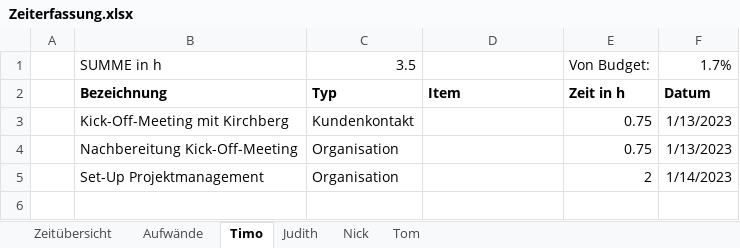
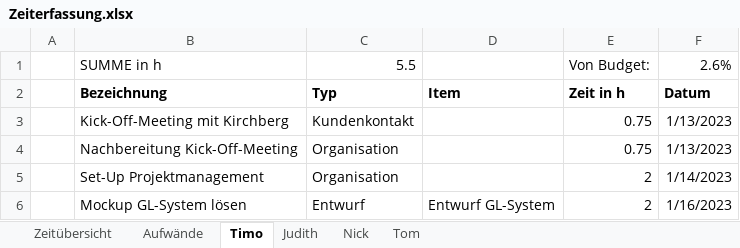
Before and after one commit to finitearth/Gaussian-Elimination-GUI, an Excel workbook: project-management/Zeiterfassung.xlsx, sheet Timo, drawn as a sheet; values as stored, in another font and other column widths than the file's, no borders; the diff names each change by its address in the sheet, - before the commit and + after, or states it on an @@ line.

Commit message:
Updates Zeiterfassung

```diff
--- a/project-management/Zeiterfassung.xlsx (sheet Timo)
+++ b/project-management/Zeiterfassung.xlsx (sheet Timo)
-C1: 3.5
+C1: 5.5
-F1: 1.7%
+F1: 2.6%
+row 6:  | Mockup GL-System lösen | Entwurf | Entwurf GL-System | 2 | 1/16/2023
```
Also changed, not shown: sheet Aufwände, sheet Zeitübersicht.
